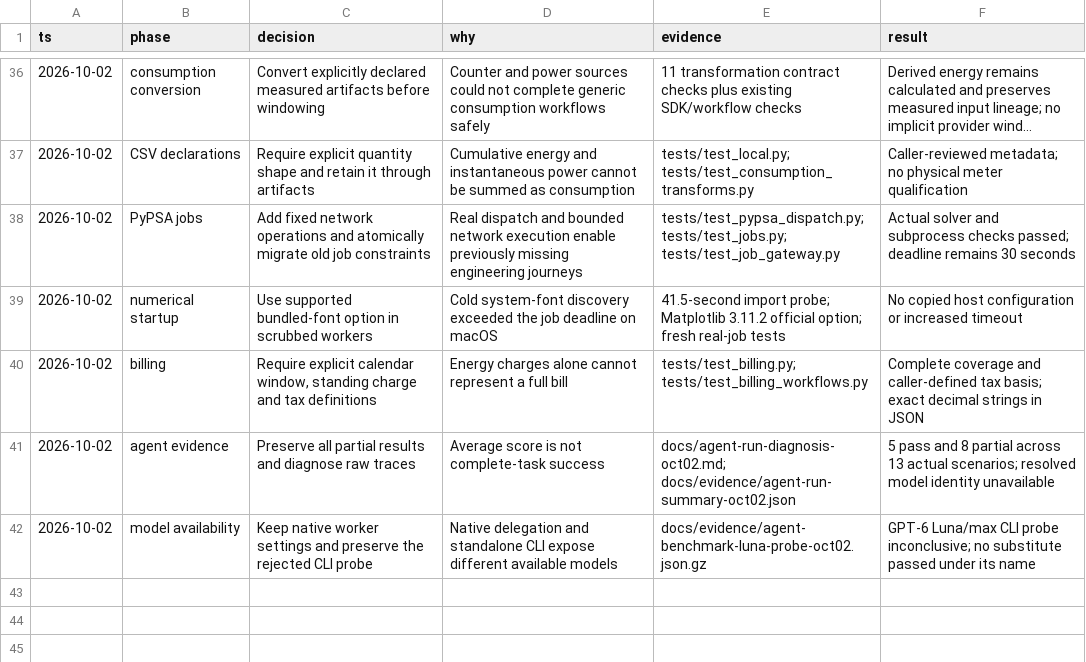
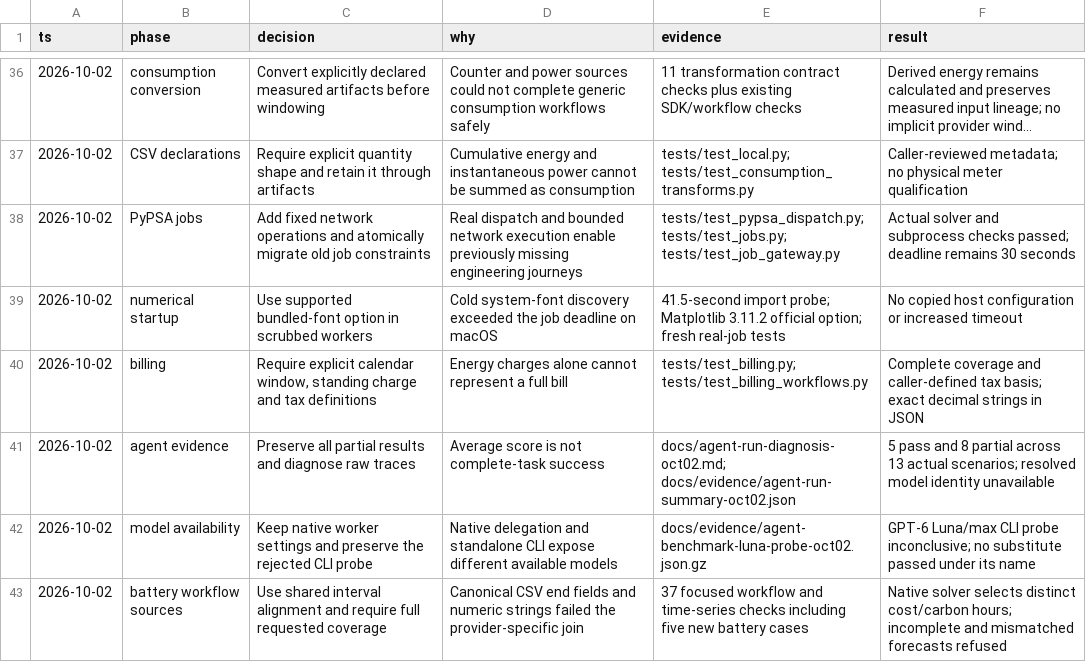
Before and after one commit to bferanmi806-sketch/energy-agent-tools, a TSV file: docs/decisions.tsv, drawn as a sheet; only a part is shown, gaps mark what is left out; long unchanged cells end in …; the diff names each change by its address in the sheet, - before the commit and + after, or states it on an @@ line.

Commit message:
Fix battery workflows for canonical interval sources

```diff
--- a/docs/decisions.tsv
+++ b/docs/decisions.tsv
+row 43: 2026-10-02 | battery workflow sources | Use shared interval alignment and require full requested coverage | Canonical CSV end fields and numeric strings failed the provider-specific join | 37 focused workflow and time-series checks including five new battery cases | Native solver selects distinct cost/carbon hours; incomplete and mismatched forecasts refused
```
Also changed, not shown: 5 other files.
